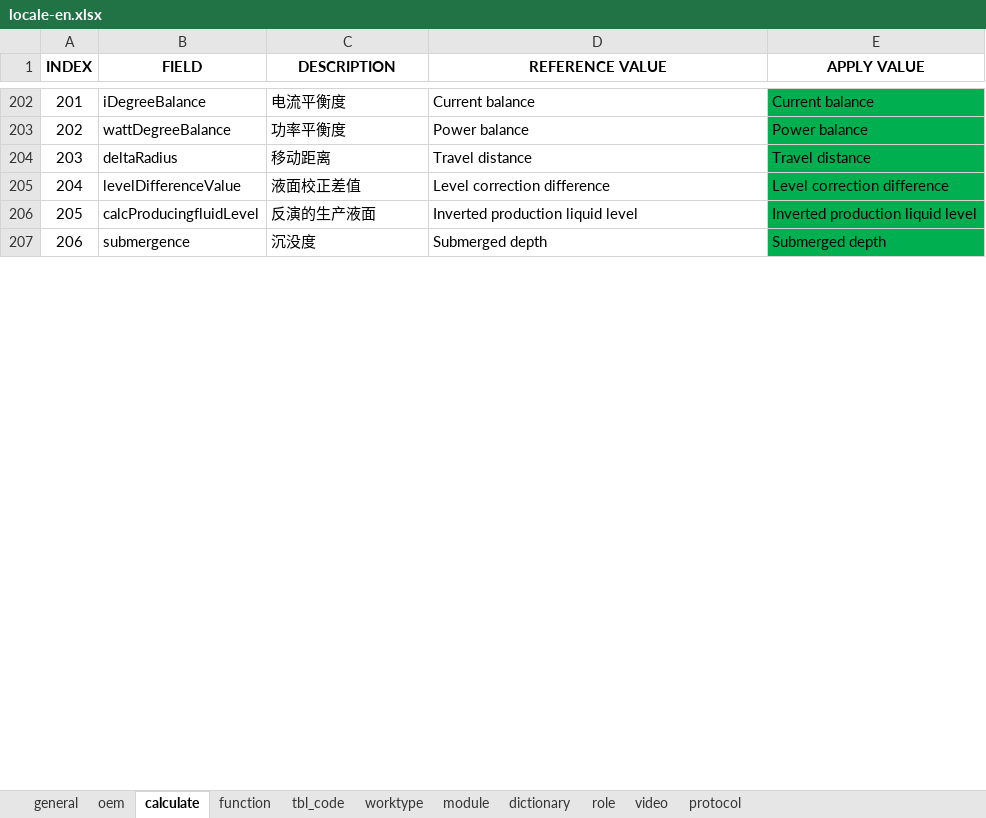
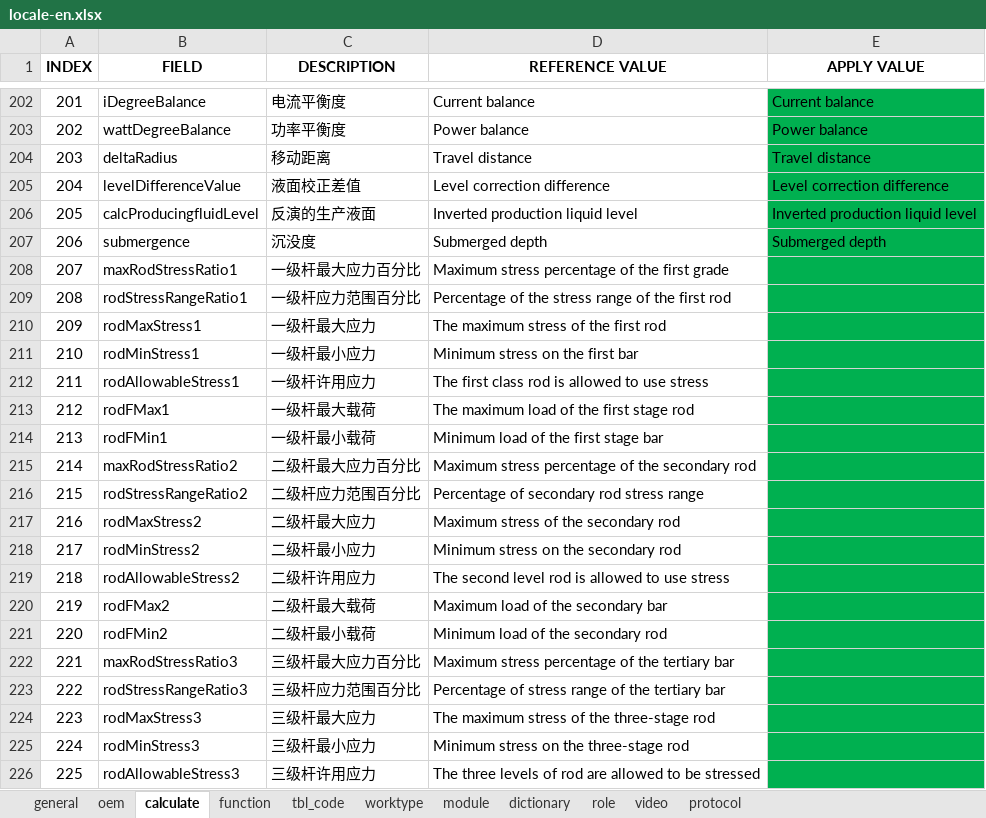
Before and after one commit to cosog/ap, an Excel workbook: WebRoot/oem/cnpc/locale/locale-en.xlsx, sheet calculate, drawn as a sheet; only a part is shown, gaps mark what is left out; values as stored, in another font and other column widths than the file's, no borders; the diff covers the shown part only; the diff names each change by its address in the sheet, - before the commit and + after, or states it on an @@ line.

```diff
--- a/WebRoot/oem/cnpc/locale/locale-en.xlsx (sheet calculate)
+++ b/WebRoot/oem/cnpc/locale/locale-en.xlsx (sheet calculate)
+row 208: 207 | maxRodStressRatio1 | 一级杆最大应力百分比 | Maximum stress percentage of the first grade
+row 209: 208 | rodStressRangeRatio1 | 一级杆应力范围百分比 | Percentage of the stress range of the first rod
+row 210: 209 | rodMaxStress1 | 一级杆最大应力 | The maximum stress of the first rod
+row 211: 210 | rodMinStress1 | 一级杆最小应力 | Minimum stress on the first bar
+row 212: 211 | rodAllowableStress1 | 一级杆许用应力 | The first class rod is allowed to use stress
+row 213: 212 | rodFMax1 | 一级杆最大载荷 | The maximum load of the first stage rod
+row 214: 213 | rodFMin1 | 一级杆最小载荷 | Minimum load of the first stage bar
+row 215: 214 | maxRodStressRatio2 | 二级杆最大应力百分比 | Maximum stress percentage of the secondary rod
+row 216: 215 | rodStressRangeRatio2 | 二级杆应力范围百分比 | Percentage of secondary rod stress range
+row 217: 216 | rodMaxStress2 | 二级杆最大应力 | Maximum stress of the secondary rod
+row 218: 217 | rodMinStress2 | 二级杆最小应力 | Minimum stress on the secondary rod
+row 219: 218 | rodAllowableStress2 | 二级杆许用应力 | The second level rod is allowed to use stress
+row 220: 219 | rodFMax2 | 二级杆最大载荷 | Maximum load of the secondary bar
+row 221: 220 | rodFMin2 | 二级杆最小载荷 | Minimum load of the secondary rod
+row 222: 221 | maxRodStressRatio3 | 三级杆最大应力百分比 | Maximum stress percentage of the tertiary bar
+row 223: 222 | rodStressRangeRatio3 | 三级杆应力范围百分比 | Percentage of stress range of the tertiary bar
+row 224: 223 | rodMaxStress3 | 三级杆最大应力 | The maximum stress of the three-stage rod
+row 225: 224 | rodMinStress3 | 三级杆最小应力 | Minimum stress on the three-stage rod
+row 226: 225 | rodAllowableStress3 | 三级杆许用应力 | The three levels of rod are allowed to be stressed
```
Also changed, not shown: 11 added rows and row numbers in column A elsewhere in this sheet, WebRoot/oem/cnpc/locale/locale-ru.xlsx, WebRoot/oem/cnpc/locale/locale-zh_CN.xlsx, 15 other files.
